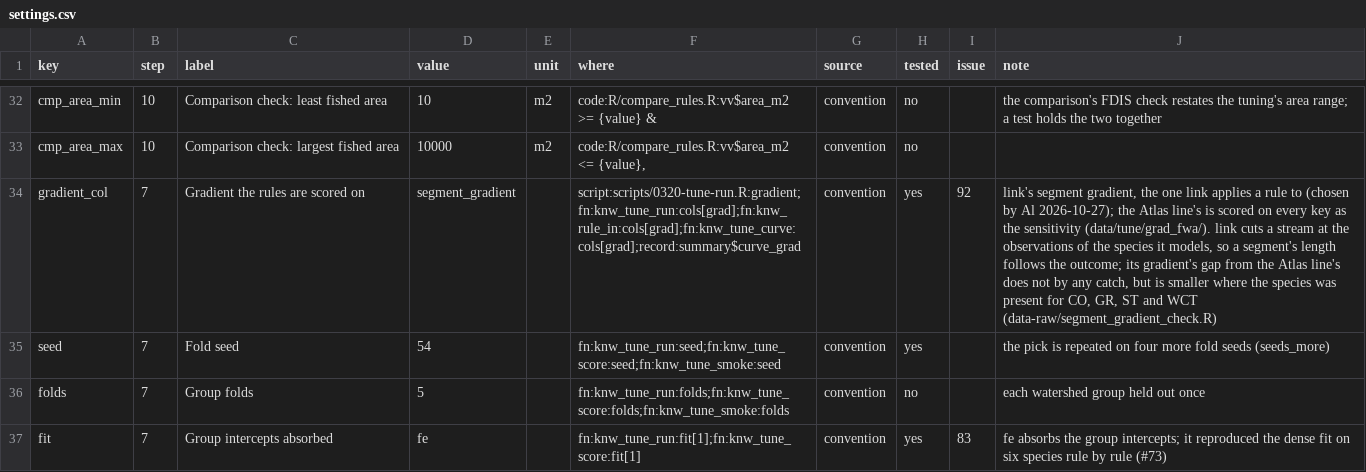
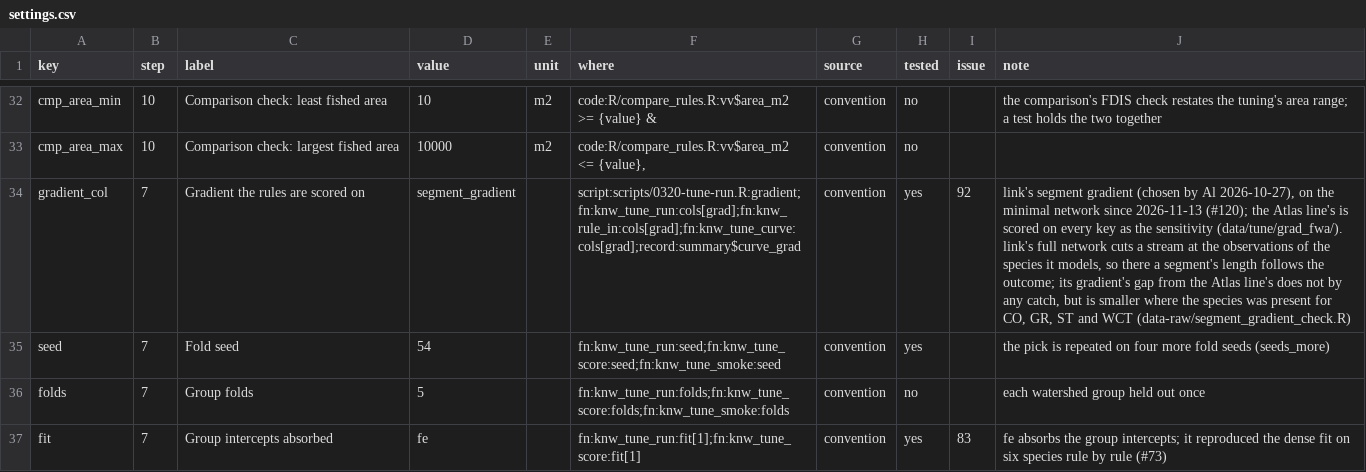
Before and after one commit to NewGraphEnvironment/knowledge, a CSV file: inst/method/settings.csv, drawn as a sheet; only a part is shown, gaps mark what is left out; the diff names each change by its address in the sheet, - before the commit and + after, or states it on an @@ line.

```diff
--- a/inst/method/settings.csv
+++ b/inst/method/settings.csv
-J34 (note): link's segment gradient, the one link applies a rule to (chosen by Al 2026-10-27); the Atlas line's is scored on every key as the sensitivity (data/tune/grad_fwa/). link cuts a stream at the observations of the species it models, so a segment's…
+J34 (note): link's segment gradient (chosen by Al 2026-10-27), on the minimal network since 2026-11-13 (#120); the Atlas line's is scored on every key as the sensitivity (data/tune/grad_fwa/). link's full network cuts a stream at the observations of the species it models, so there a segment's…
```
Also changed, not shown: 5 other files.
